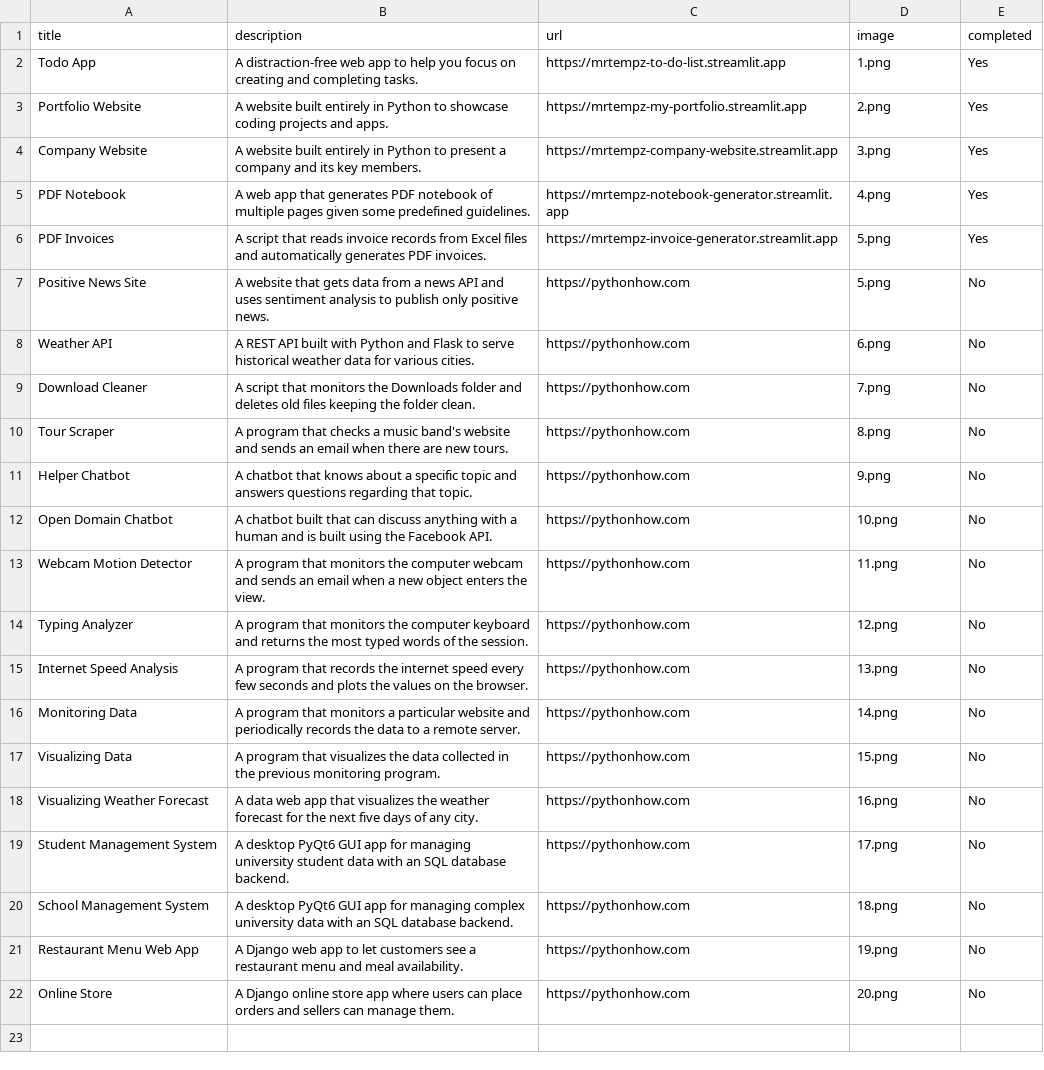
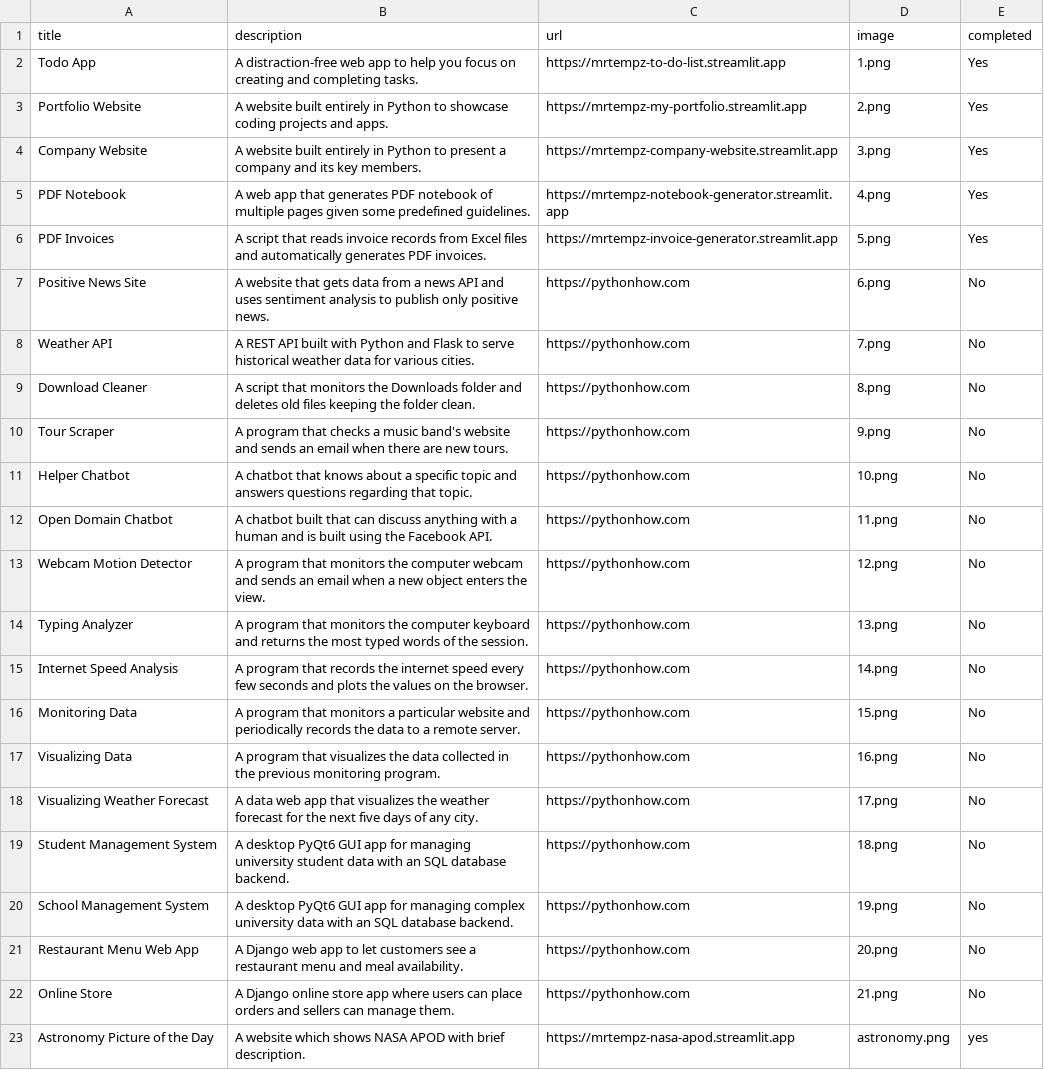
Before and after one commit to MrTempz/App2-Portfolio, a CSV file: data/data.csv, drawn as a sheet.

Commit message:
Day28 - Add NASA APOD app

```diff
--- a/data/data.csv
+++ b/data/data.csv
@@ -6,17 +6,18 @@ PDF Notebook;A web app that generates PDF notebook of multiple pages given some
 PDF Invoices;A script that reads invoice records from Excel files and automatically generates PDF invoices.;https://mrtempz-invoice-generator.streamlit.app;5.png;Yes
-Positive News Site;A website that gets data from a news API and uses sentiment analysis to publish only positive news.;https://pythonhow.com;5.png;No
-Weather API;A REST API built with Python and Flask to serve historical weather data for various cities.;https://pythonhow.com;6.png;No
-Download Cleaner;A script that monitors the Downloads folder and deletes old files keeping the folder clean.;https://pythonhow.com;7.png;No
-Tour Scraper;A program that checks a music band's website and sends an email when there are new tours.;https://pythonhow.com;8.png;No
-Helper Chatbot;A chatbot that knows about a specific topic and answers questions regarding that topic.;https://pythonhow.com;9.png;No
-Open Domain Chatbot;A chatbot built that can discuss anything with a human and is built using the Facebook API.;https://pythonhow.com;10.png;No
-Webcam Motion Detector;A program that monitors the computer webcam and sends an email when a new object enters the view.;https://pythonhow.com;11.png;No
-Typing Analyzer;A program that monitors the computer keyboard and returns the most typed words of the session.;https://pythonhow.com;12.png;No
-Internet Speed Analysis;A program that records the internet speed every few seconds and plots the values on the browser.;https://pythonhow.com;13.png;No
-Monitoring Data;A program that monitors a particular website and periodically records the data to a remote server.;https://pythonhow.com;14.png;No
-Visualizing Data;A program that visualizes the data collected in the previous monitoring program. ;https://pythonhow.com;15.png;No
-Visualizing Weather Forecast;A data web app that visualizes the weather forecast for the next five days of any city.;https://pythonhow.com;16.png;No
-Student Management System;A desktop PyQt6 GUI app for managing university student data with an SQL database backend.;https://pythonhow.com;17.png;No
-School Management System;A desktop PyQt6 GUI app for managing complex university data with an SQL database backend.;https://pythonhow.com;18.png;No
-Restaurant Menu Web App;A Django web app to let customers see a restaurant menu and meal availability.;https://pythonhow.com;19.png;No
-Online Store;A Django online store app where users can place orders and sellers can manage them.;https://pythonhow.com;20.png;No
+Positive News Site;A website that gets data from a news API and uses sentiment analysis to publish only positive news.;https://pythonhow.com;6.png;No
+Weather API;A REST API built with Python and Flask to serve historical weather data for various cities.;https://pythonhow.com;7.png;No
+Download Cleaner;A script that monitors the Downloads folder and deletes old files keeping the folder clean.;https://pythonhow.com;8.png;No
+Tour Scraper;A program that checks a music band's website and sends an email when there are new tours.;https://pythonhow.com;9.png;No
+Helper Chatbot;A chatbot that knows about a specific topic and answers questions regarding that topic.;https://pythonhow.com;10.png;No
+Open Domain Chatbot;A chatbot built that can discuss anything with a human and is built using the Facebook API.;https://pythonhow.com;11.png;No
+Webcam Motion Detector;A program that monitors the computer webcam and sends an email when a new object enters the view.;https://pythonhow.com;12.png;No
+Typing Analyzer;A program that monitors the computer keyboard and returns the most typed words of the session.;https://pythonhow.com;13.png;No
+Internet Speed Analysis;A program that records the internet speed every few seconds and plots the values on the browser.;https://pythonhow.com;14.png;No
+Monitoring Data;A program that monitors a particular website and periodically records the data to a remote server.;https://pythonhow.com;15.png;No
+Visualizing Data;A program that visualizes the data collected in the previous monitoring program. ;https://pythonhow.com;16.png;No
+Visualizing Weather Forecast;A data web app that visualizes the weather forecast for the next five days of any city.;https://pythonhow.com;17.png;No
+Student Management System;A desktop PyQt6 GUI app for managing university student data with an SQL database backend.;https://pythonhow.com;18.png;No
+School Management System;A desktop PyQt6 GUI app for managing complex university data with an SQL database backend.;https://pythonhow.com;19.png;No
+Restaurant Menu Web App;A Django web app to let customers see a restaurant menu and meal availability.;https://pythonhow.com;20.png;No
+Online Store;A Django online store app where users can place orders and sellers can manage them.;https://pythonhow.com;21.png;No
+Astronomy Picture of the Day;A website which shows NASA APOD with brief description.;https://mrtempz-nasa-apod.streamlit.app;astronomy.png;yes
```
Also changed, not shown: 2 other files.
